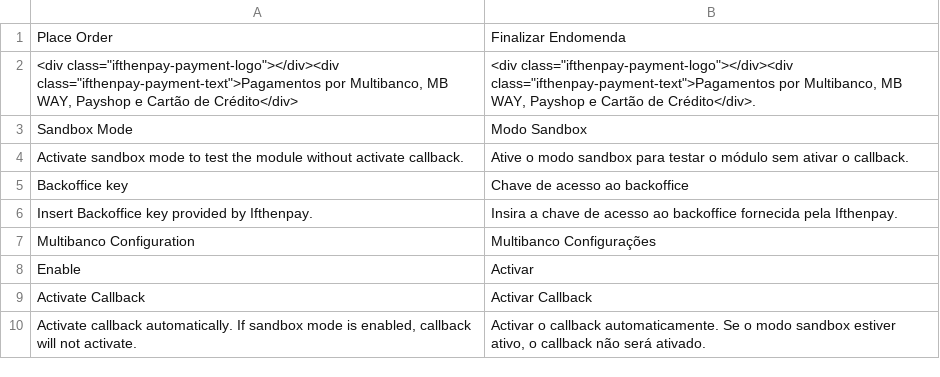
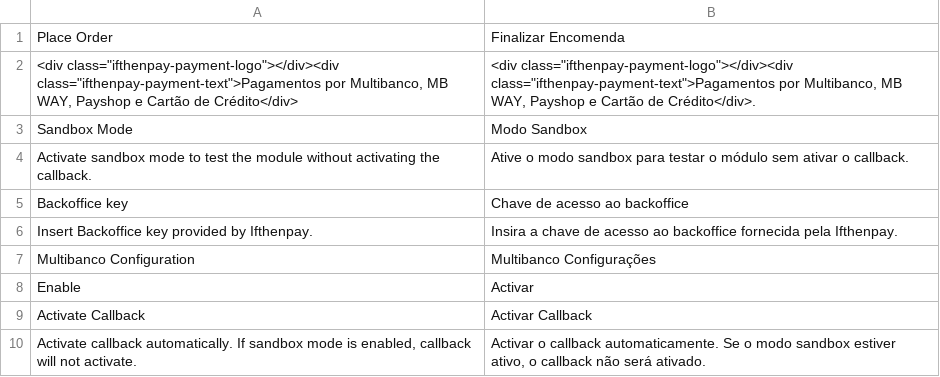
Before and after one commit to ifthenpay/magento2, a CSV file: i18n/pt_PT.csv, drawn as a sheet; only a part is shown.

```diff
--- a/i18n/pt_PT.csv
+++ b/i18n/pt_PT.csv
@@ -1,5 +1,5 @@
-"Place Order","Finalizar Endomenda"
+"Place Order","Finalizar Encomenda"
 "<div class=""ifthenpay-payment-logo""></div><div class=""ifthenpay-payment-text"">Pagamentos por Multibanco, MB WAY, Payshop e Cartão de Crédito</div>","<div class=""ifthenpay-payment-logo""></div><div class=""ifthenpay-payment-text"">Pagamentos por Multibanco, MB WAY, Payshop e Cartão de Crédito</div>."
 "Sandbox Mode","Modo Sandbox"
-"Activate sandbox mode to test the module without activate callback.","Ative o modo sandbox para testar o módulo sem ativar o callback."
+"Activate sandbox mode to test the module without activating the callback.","Ative o modo sandbox para testar o módulo sem ativar o callback."
 "Backoffice key","Chave de acesso ao backoffice"
```
Also changed, not shown: i18n/en_US.csv, 20 other files.
